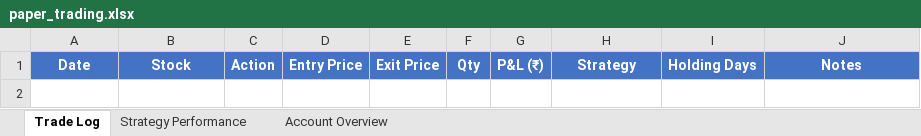
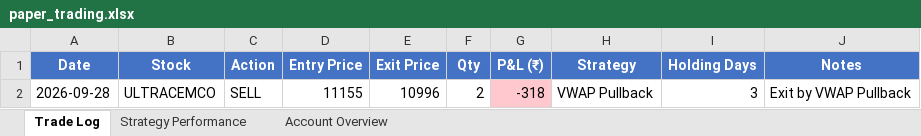
Before and after one commit to ArunTelegramBot/Trading-BOT, an Excel workbook: trading/paper_trading/paper_trading.xlsx, sheet Trade Log, drawn as a sheet; values as stored, in another font and other column widths than the file's, no borders; the diff names each change by its address in the sheet, - before the commit and + after, or states it on an @@ line.

```diff
--- a/trading/paper_trading/paper_trading.xlsx (sheet Trade Log)
+++ b/trading/paper_trading/paper_trading.xlsx (sheet Trade Log)
+row 2: 2026-09-28 | ULTRACEMCO | SELL | 11155 | 10996 | 2 | -318 | VWAP Pullback | 3 | Exit by VWAP Pullback
```
Also changed, not shown: sheet Account Overview, sheet Strategy Performance, 2 other files.
